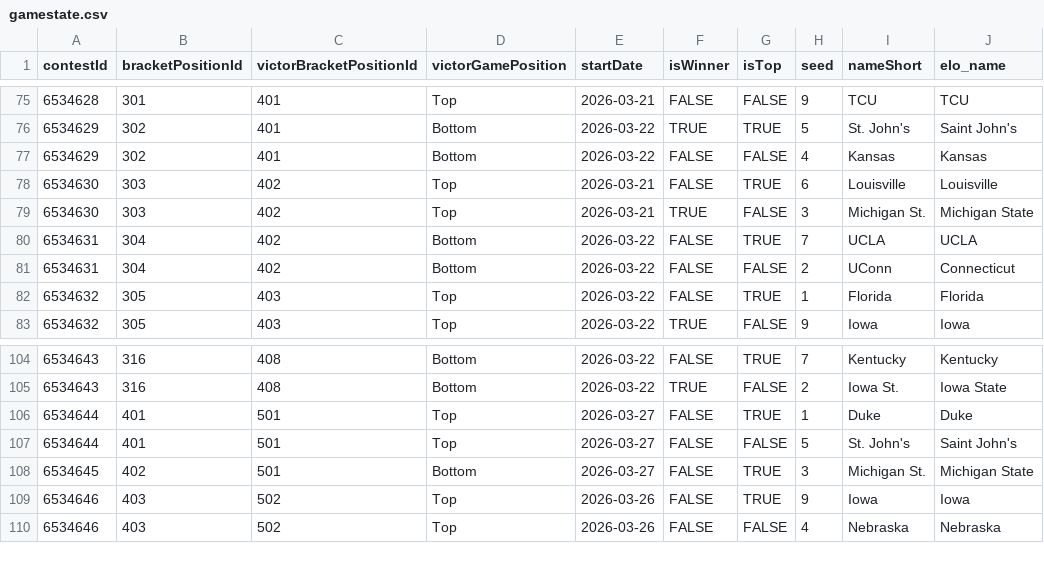
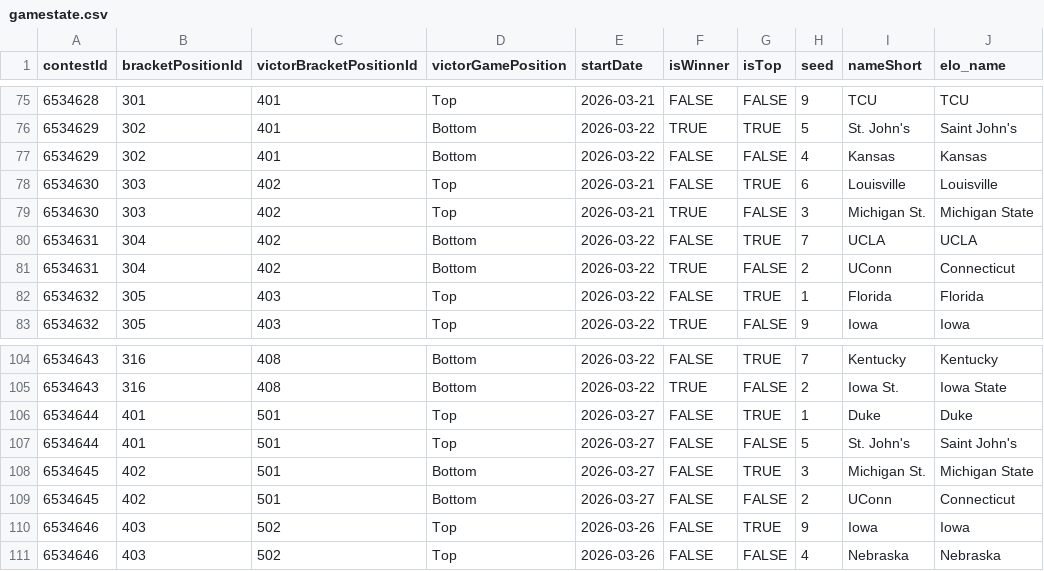
Before and after one commit to jbccre/madness, a CSV file: men/gamestate.csv, drawn as a sheet; only a part is shown, gaps mark what is left out.

```diff
--- a/men/gamestate.csv
+++ b/men/gamestate.csv
@@ -80,3 +80,3 @@ contestId,bracketPositionId,victorBracketPositionId,victorGamePosition,startDate
 6534631,304,402,Bottom,2026-03-22,FALSE,TRUE,7,UCLA,UCLA
-6534631,304,402,Bottom,2026-03-22,FALSE,FALSE,2,UConn,Connecticut
+6534631,304,402,Bottom,2026-03-22,TRUE,FALSE,2,UConn,Connecticut
 6534632,305,403,Top,2026-03-22,FALSE,TRUE,1,Florida,Florida
@@ -108,2 +108,3 @@ contestId,bracketPositionId,victorBracketPositionId,victorGamePosition,startDate
 6534645,402,501,Bottom,2026-03-27,FALSE,TRUE,3,Michigan St.,Michigan State
+6534645,402,501,Bottom,2026-03-27,FALSE,FALSE,2,UConn,Connecticut
 6534646,403,502,Top,2026-03-26,FALSE,TRUE,9,Iowa,Iowa
```
Also changed, not shown: men/all_standings.csv, men/current_standings.csv, 1 other file.
